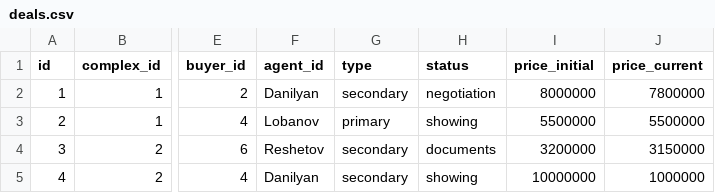
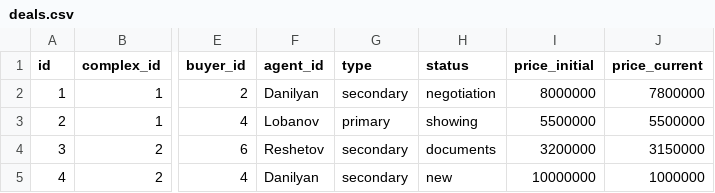
Before and after one commit to Allikk38/crm-for-team, a CSV file: data/deals.csv, drawn as a sheet; only a part is shown, gaps mark what is left out; the diff names each change by its address in the sheet, - before the commit and + after, or states it on an @@ line.

Commit message:
Update deals by Данильян Александр

```diff
--- a/data/deals.csv
+++ b/data/deals.csv
-H5 (status): showing
+H5 (status): new
```
